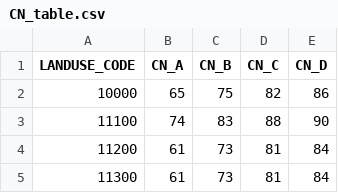
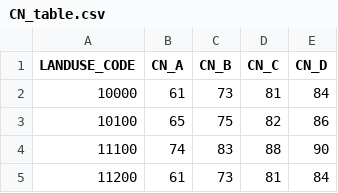
Before and after one commit to ctu-geoforall-lab/qgis-czech-lu-cn-analyzer-plugin, a CSV file: config/CN_table.csv, drawn as a sheet; only a part is shown; the shorter side is filled out with more unchanged rows.

```diff
--- a/config/CN_table.csv
+++ b/config/CN_table.csv
@@ -1,3 +1,4 @@
 LANDUSE_CODE,CN_A,CN_B,CN_C,CN_D
-10000,65,75,82,86
+10000,61,73,81,84
+10100,65,75,82,86
 11100,74,83,88,90
```
Also changed, not shown: config/layers_merging_order.csv, 4 other files.
